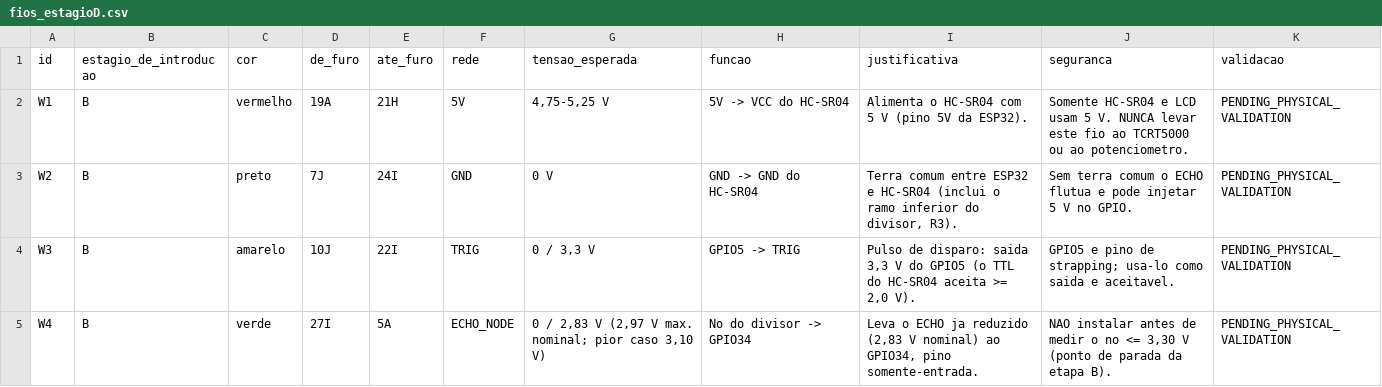
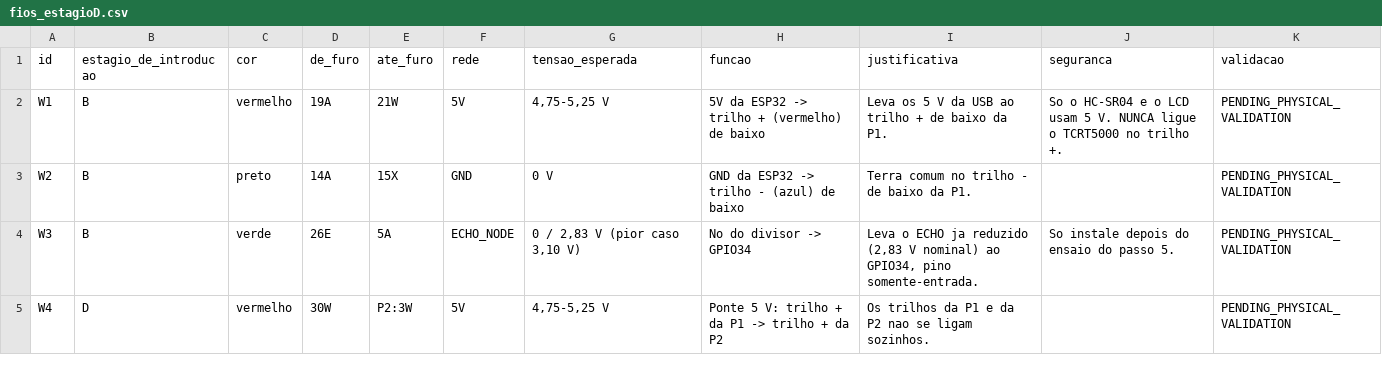
Before and after one commit to jhrvo0/ChickenLittle, a CSV file: hardware/out/fios_estagioD.csv, drawn as a sheet; only a part is shown; the diff covers the shown part only.

```diff
--- a/hardware/out/fios_estagioD.csv
+++ b/hardware/out/fios_estagioD.csv
@@ -1,5 +1,5 @@
 id,estagio_de_introducao,cor,de_furo,ate_furo,rede,tensao_esperada,funcao,justificativa,seguranca,validacao
-W1,B,vermelho,19A,21H,5V,"4,75-5,25 V",5V -> VCC do HC-SR04,Alimenta o HC-SR04 com 5 V (pino 5V da ESP32).,Somente HC-SR04 e LCD usam 5 V. NUNCA levar este fio ao TCRT5000 ou ao potenciometro.,PENDING_PHYSICAL_VALIDATION
-W2,B,preto,7J,24I,GND,0 V,GND -> GND do HC-SR04,"Terra comum entre ESP32 e HC-SR04 (inclui o ramo inferior do divisor, R3).",Sem terra comum o ECHO flutua e pode injetar 5 V no GPIO.,PENDING_PHYSICAL_VALIDATION
-W3,B,amarelo,10J,22I,TRIG,"0 / 3,3 V",GPIO5 -> TRIG,"Pulso de disparo: saida 3,3 V do GPIO5 (o TTL do HC-SR04 aceita >= 2,0 V).",GPIO5 e pino de strapping; usa-lo como saida e aceitavel.,PENDING_PHYSICAL_VALIDATION
-W4,B,verde,27I,5A,ECHO_NODE,"0 / 2,83 V (2,97 V max. nominal; pior caso 3,10 V)",No do divisor -> GPIO34,"Leva o ECHO ja reduzido (2,83 V nominal) ao GPIO34, pino somente-entrada.","NAO instalar antes de medir o no <= 3,30 V (ponto de parada da etapa B).",PENDING_PHYSICAL_VALIDATION
+W1,B,vermelho,19A,21W,5V,"4,75-5,25 V",5V da ESP32 -> trilho + (vermelho) de baixo,Leva os 5 V da USB ao trilho + de baixo da P1.,So o HC-SR04 e o LCD usam 5 V. NUNCA ligue o TCRT5000 no trilho +.,PENDING_PHYSICAL_VALIDATION
+W2,B,preto,14A,15X,GND,0 V,GND da ESP32 -> trilho - (azul) de baixo,Terra comum no trilho - de baixo da P1.,,PENDING_PHYSICAL_VALIDATION
+W3,B,verde,26E,5A,ECHO_NODE,"0 / 2,83 V (pior caso 3,10 V)",No do divisor -> GPIO34,"Leva o ECHO ja reduzido (2,83 V nominal) ao GPIO34, pino somente-entrada.",So instale depois do ensaio do passo 5.,PENDING_PHYSICAL_VALIDATION
+W4,D,vermelho,30W,P2:3W,5V,"4,75-5,25 V",Ponte 5 V: trilho + da P1 -> trilho + da P2,Os trilhos da P1 e da P2 nao se ligam sozinhos.,,PENDING_PHYSICAL_VALIDATION
```
Also changed, not shown: 5 removed rows and 67 edited cells elsewhere in this file, hardware/out/fios_estagioC.csv, hardware/out/fios_estagioE.csv, 53 other files.
